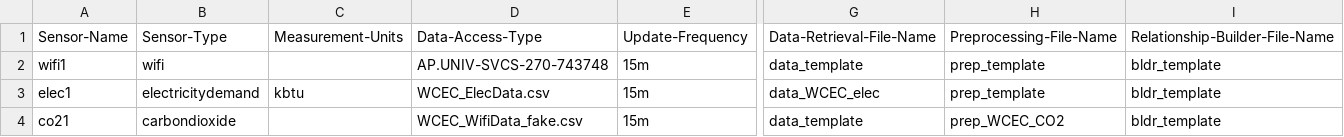
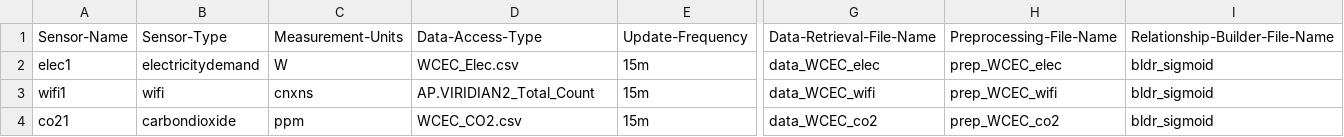
Before and after one commit to LMSlaugh/VIE, a CSV file: VIE-sensor-metadatabase.csv, drawn as a sheet; only a part is shown, gaps mark what is left out; removed rows and columns are numbered as before the commit, all else as after; rows hold the shown columns only; the diff names each change by its address in the sheet, - before the commit and + after, or states it on an @@ line.

```diff
--- a/VIE-sensor-metadatabase.csv
+++ b/VIE-sensor-metadatabase.csv
-row 2: wifi1 | wifi |  | AP.UNIV-SVCS-270-743748 | 15m | data_template | prep_template | bldr_template
-C2: kbtu
+C2: W
-D2: WCEC_ElecData.csv
+D2: WCEC_Elec.csv
-H2: prep_template
+H2: prep_WCEC_elec
-I2: bldr_template
+I2: bldr_sigmoid
+row 3: wifi1 | wifi | cnxns | AP.VIRIDIAN2_Total_Count | 15m | data_WCEC_wifi | prep_WCEC_wifi | bldr_sigmoid
-C4: (empty)
+C4: ppm
-D4: WCEC_WifiData_fake.csv
+D4: WCEC_CO2.csv
-G4: data_template
+G4: data_WCEC_co2
-H4: prep_WCEC_CO2
+H4: prep_WCEC_co2
-I4: bldr_template
+I4: bldr_sigmoid
```
Also changed, not shown: VIE-sensor-metadatabase-new.csv, 37 other files.
